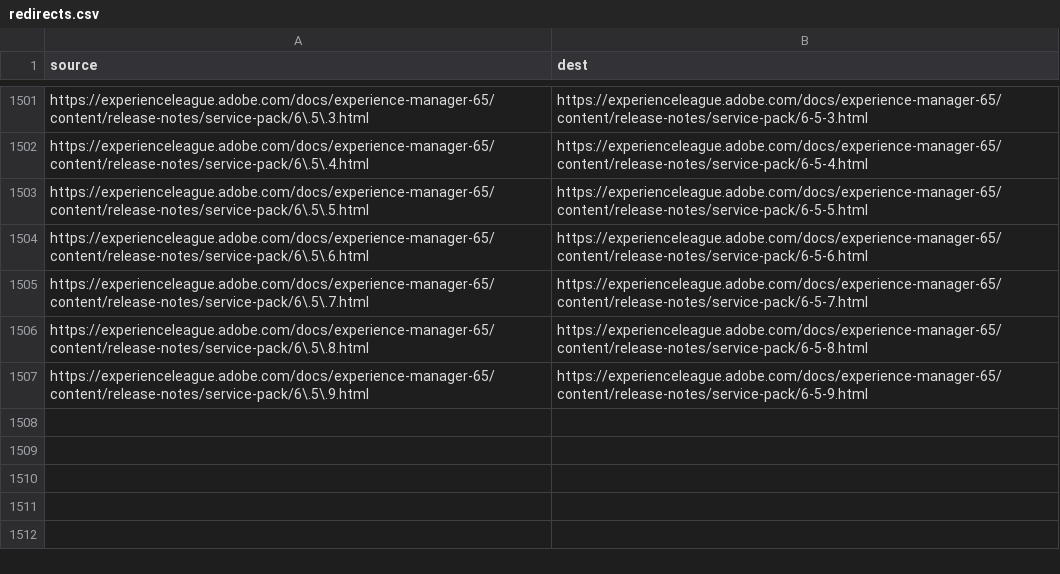
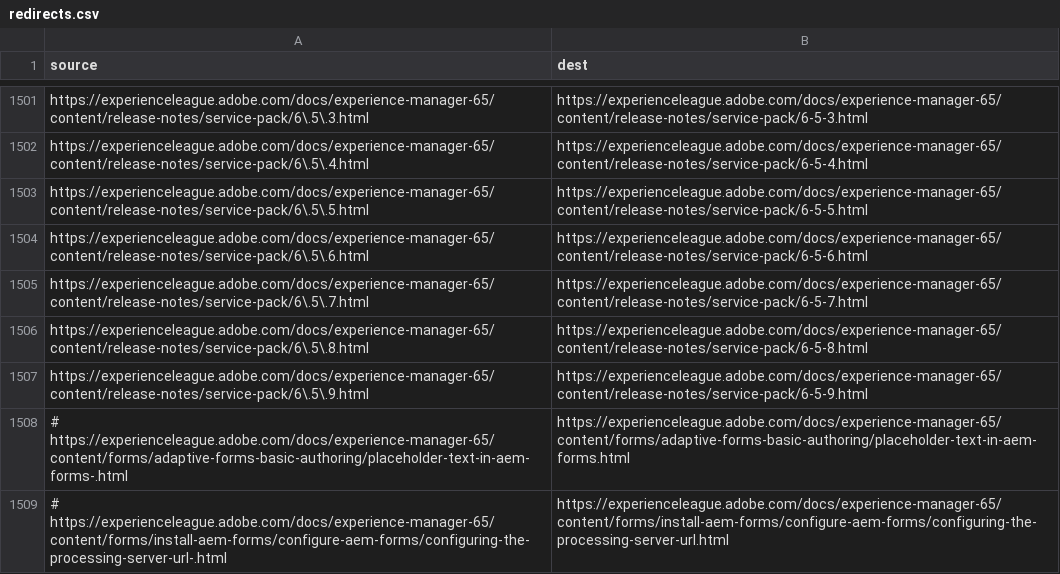
Before and after one commit to AdobeDocs/experience-manager-65.sv-SE, a CSV file: redirects.csv, drawn as a sheet; only a part is shown, gaps mark what is left out; the diff names each change by its address in the sheet, - before the commit and + after, or states it on an @@ line.

Commit message:
Updating Old File for core commit 1675ef041aaa1b3bac6c3c42d6fd8c3255ad7c9f

```diff
--- a/redirects.csv
+++ b/redirects.csv
+row 1508: # https://experienceleague.adobe.com/docs/experience-manager-65/content/forms/adaptive-forms-basic-authoring/placeholder-text-in-aem-forms-.html | https://experienceleague.adobe.com/docs/experience-manager-65/content/forms/adaptive-forms-basic-authoring/placeholder-text-in-aem-forms.html
+row 1509: # https://experienceleague.adobe.com/docs/experience-manager-65/content/forms/install-aem-forms/configure-aem-forms/configuring-the-processing-server-url-.html | https://experienceleague.adobe.com/docs/experience-manager-65/content/forms/install-aem-forms/configure-aem-forms/configuring-the-processing-server-url.html
```
